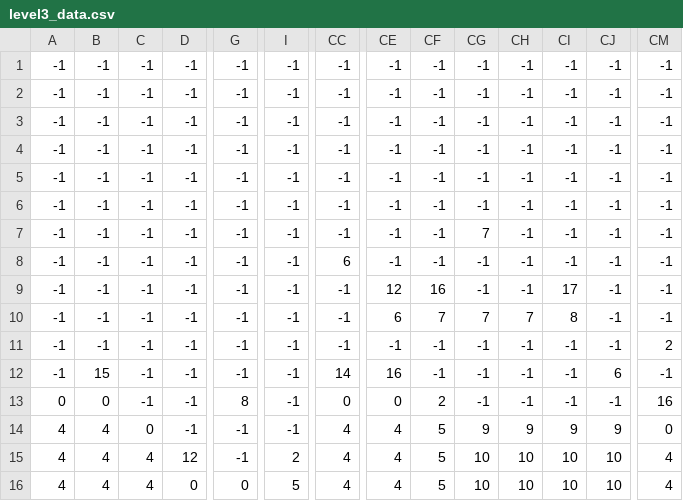
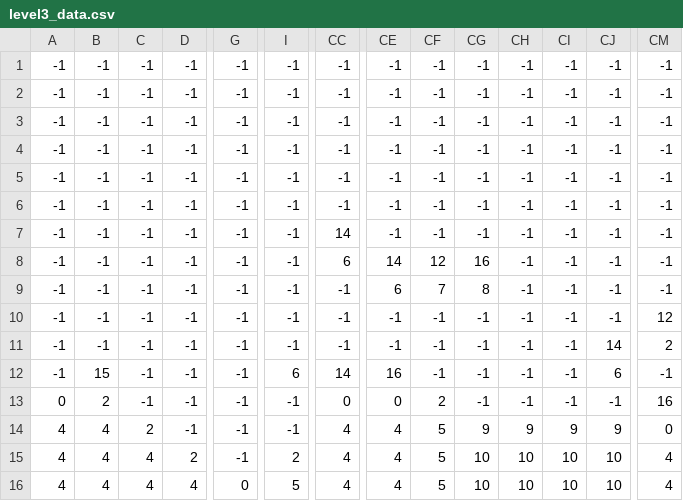
Before and after one commit to Josemaromero46/AED, a CSV file: Proyecto Pygame/Islefire/level3_data.csv, drawn as a sheet; only a part is shown, gaps mark what is left out; the diff names each change by its address in the sheet, - before the commit and + after, or states it on an @@ line.

```diff
--- a/Proyecto Pygame/Islefire/level3_data.csv
+++ b/Proyecto Pygame/Islefire/level3_data.csv
-CC7: -1
+CC7: 14
-CG7: 7
+CG7: -1
-CE8: -1
+CE8: 14
-CF8: -1
+CF8: 12
-CG8: -1
+CG8: 16
-CE9: 12
+CE9: 6
-CF9: 16
+CF9: 7
-CG9: -1
+CG9: 8
-CI9: 17
+CI9: -1
-CE10: 6
+CE10: -1
-CF10: 7
+CF10: -1
-CG10: 7
+CG10: -1
-CH10: 7
+CH10: -1
-CI10: 8
+CI10: -1
-CM10: -1
+CM10: 12
-CJ11: -1
+CJ11: 14
-I12: -1
+I12: 6
-B13: 0
+B13: 2
-G13: 8
+G13: -1
-C14: 0
+C14: 2
-D15: 12
+D15: 2
-D16: 0
+D16: 4
```
Also changed, not shown: Proyecto Pygame/Islefire/level4_data.csv, Proyecto Pygame/Islefire/level5_data.csv, 3 other files.
